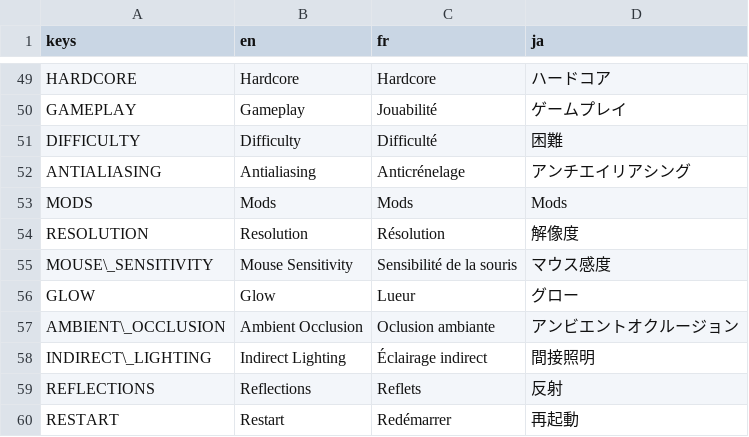
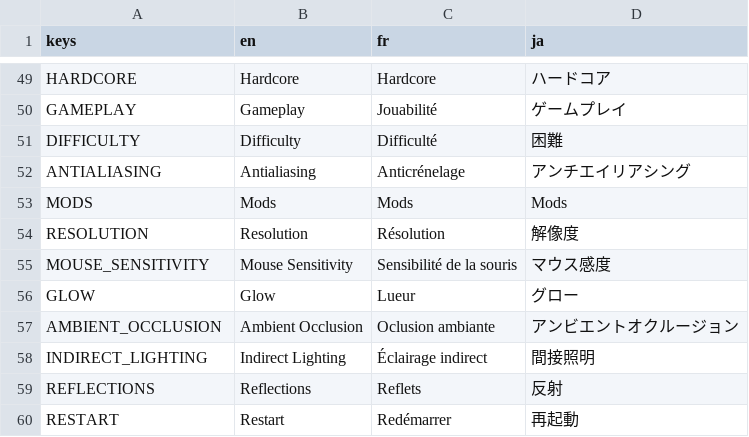
Before and after one commit to CSharpGodotTools/Template, a CSV file: Framework/Localisation/text.csv, drawn as a sheet; only a part is shown, gaps mark what is left out.

Commit message:
Darker main theme, remove visual UI artifacts, fix translations, fixed many issues with credits and more (#189)

```diff
--- a/Framework/Localisation/text.csv
+++ b/Framework/Localisation/text.csv
@@ -54,6 +54,6 @@ MODS,Mods,Mods,Mods
 RESOLUTION,Resolution,Résolution,解像度
-MOUSE\_SENSITIVITY,Mouse Sensitivity,Sensibilité de la souris,マウス感度
+MOUSE_SENSITIVITY,Mouse Sensitivity,Sensibilité de la souris,マウス感度
 GLOW,Glow,Lueur,グロー
-AMBIENT\_OCCLUSION,Ambient Occlusion,Oclusion ambiante,アンビエントオクルージョン
-INDIRECT\_LIGHTING,Indirect Lighting,Éclairage indirect,間接照明
+AMBIENT_OCCLUSION,Ambient Occlusion,Oclusion ambiante,アンビエントオクルージョン
+INDIRECT_LIGHTING,Indirect Lighting,Éclairage indirect,間接照明
 REFLECTIONS,Reflections,Reflets,反射
```
Also changed, not shown: 19 other files.
